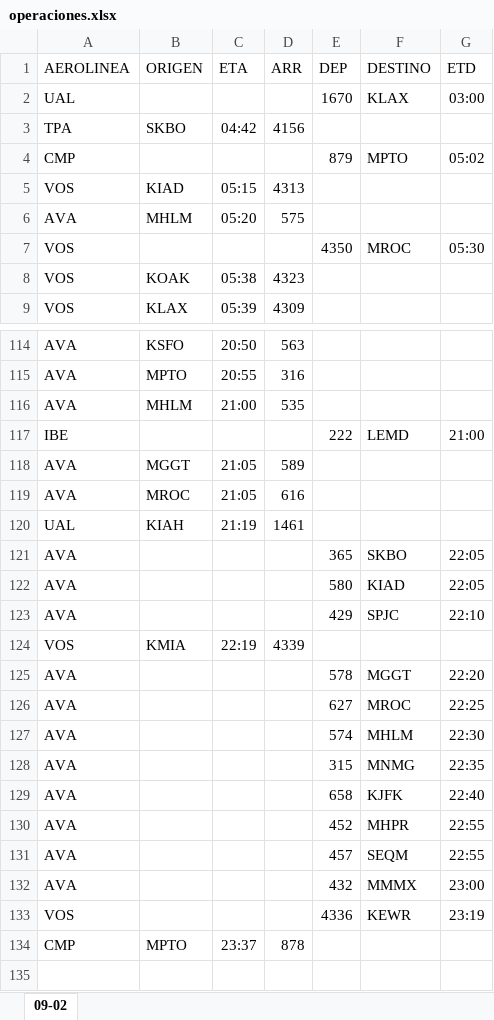
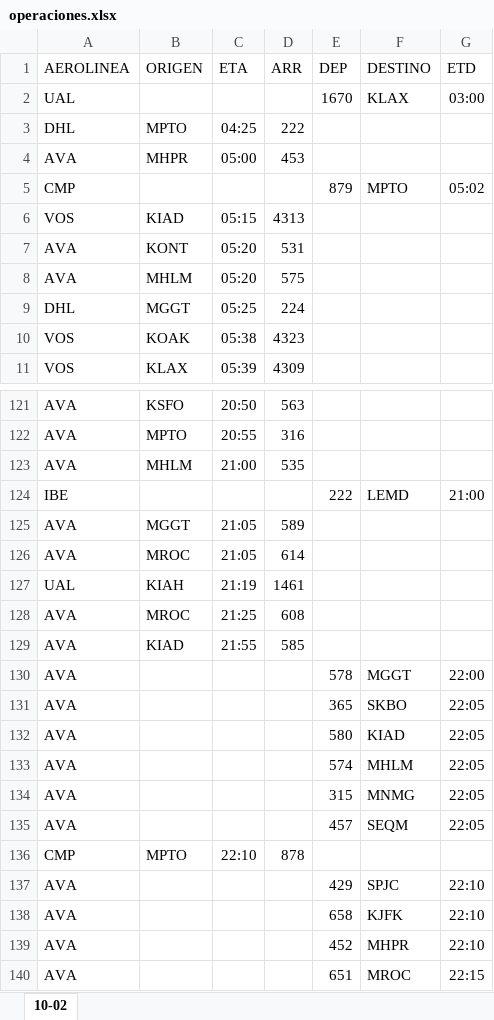
Before and after one commit to sacomais/PDA_MSLP, an Excel workbook: public/operaciones.xlsx, sheet 10-02, drawn as a sheet; only a part is shown, gaps mark what is left out; values as stored, in another font and other column widths than the file's, no borders; removed rows and columns are numbered as before the commit, all else as after; the diff covers the shown part only; the diff names each change by its address in the sheet, - before the commit and + after, or states it on an @@ line.

```diff
--- a/public/operaciones.xlsx (sheet 10-02)
+++ b/public/operaciones.xlsx (sheet 10-02)
-sheet tab: 09-02
+sheet tab: 10-02
-row 3: TPA | SKBO | 04:42 | 4156
+row 3: DHL | MPTO | 04:25 | 222
+row 4: AVA | MHPR | 05:00 | 453
+row 7: AVA | KONT | 05:20 | 531
-row 7: VOS |  |  |  | 4350 | MROC | 05:30
+row 9: DHL | MGGT | 05:25 | 224
-D126 (ARR): 616
+D126 (ARR): 614
+row 128: AVA | MROC | 21:25 | 608
+row 129: AVA | KIAD | 21:55 | 585
+row 130: AVA |  |  |  | 578 | MGGT | 22:00
+row 133: AVA |  |  |  | 574 | MHLM | 22:05
+row 134: AVA |  |  |  | 315 | MNMG | 22:05
+row 135: AVA |  |  |  | 457 | SEQM | 22:05
+row 136: CMP | MPTO | 22:10 | 878
-row 124: VOS | KMIA | 22:19 | 4339
-row 125: AVA |  |  |  | 578 | MGGT | 22:20
-row 126: AVA |  |  |  | 627 | MROC | 22:25
-row 127: AVA |  |  |  | 574 | MHLM | 22:30
-row 128: AVA |  |  |  | 315 | MNMG | 22:35
-G138 (ETD): 22:40
+G138 (ETD): 22:10
-G139 (ETD): 22:55
+G139 (ETD): 22:10
-E140 (DEP): 457
+E140 (DEP): 651
-F140 (DESTINO): SEQM
+F140 (DESTINO): MROC
-G140 (ETD): 22:55
+G140 (ETD): 22:15
-row 132: AVA |  |  |  | 432 | MMMX | 23:00
-row 133: VOS |  |  |  | 4336 | KEWR | 23:19
-row 134: CMP | MPTO | 23:37 | 878
```
Also changed, not shown: 26 added rows, 21 removed rows and 19 edited cells elsewhere in this sheet.
